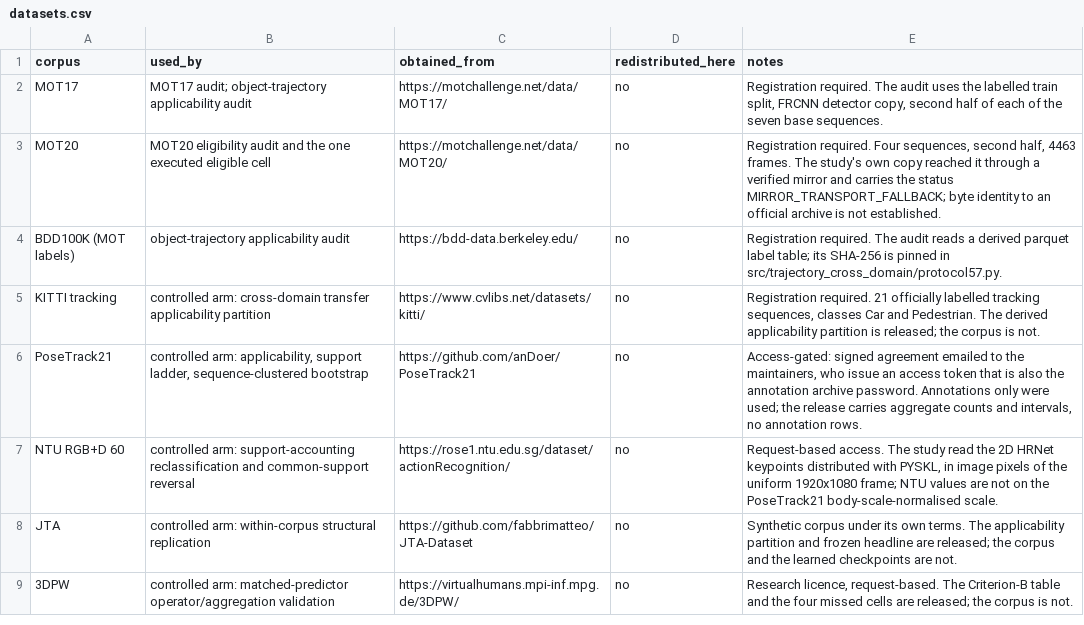
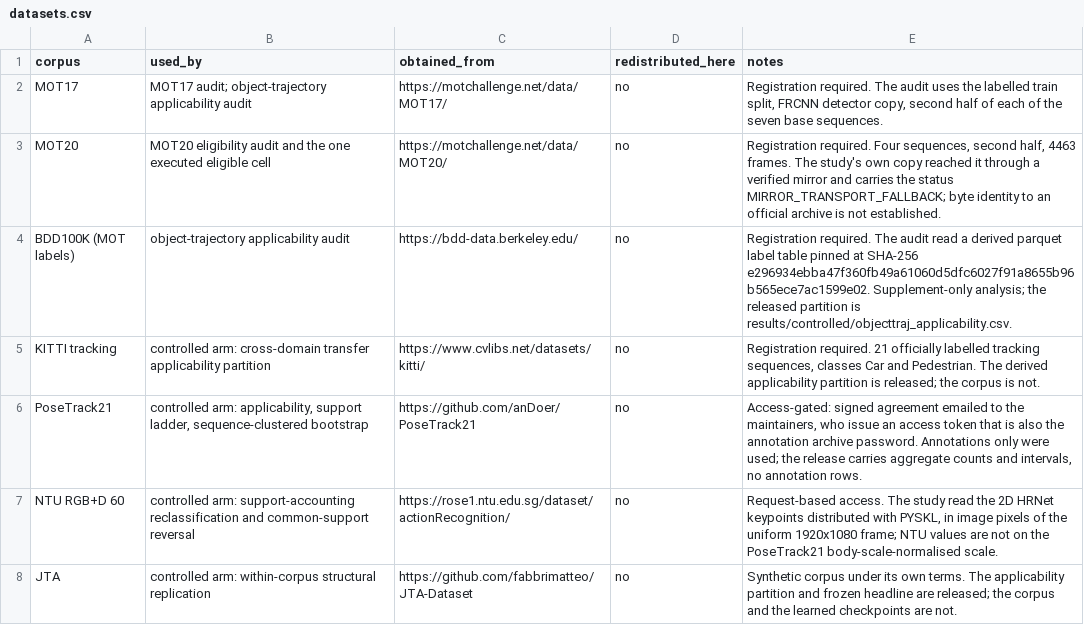
Before and after one commit to anastasiiaever/tracking-provenance-audit, a CSV file: metadata/datasets.csv, drawn as a sheet.

Commit message:
Prepare TPAMI reproducibility release

```diff
--- a/metadata/datasets.csv
+++ b/metadata/datasets.csv
@@ -3,3 +3,3 @@ MOT17,MOT17 audit; object-trajectory applicability audit,https://motchallenge.ne
 MOT20,MOT20 eligibility audit and the one executed eligible cell,https://motchallenge.net/data/MOT20/,no,"Registration required. Four sequences, second half, 4463 frames. The study's own copy reached it through a verified mirror and carries the status MIRROR_TRANSPORT_FALLBACK; byte identity to an official archive is not established."
-BDD100K (MOT labels),object-trajectory applicability audit,https://bdd-data.berkeley.edu/,no,Registration required. The audit reads a derived parquet label table; its SHA-256 is pinned in src/trajectory_cross_domain/protocol57.py.
+BDD100K (MOT labels),object-trajectory applicability audit,https://bdd-data.berkeley.edu/,no,Registration required. The audit read a derived parquet label table pinned at SHA-256 e296934ebba47f360fb49a61060d5dfc6027f91a8655b96b565ece7ac1599e02. Supplement-only analysis; the released partition is results/controlled/objecttraj_applicability.csv.
 KITTI tracking,controlled arm: cross-domain transfer applicability partition,https://www.cvlibs.net/datasets/kitti/,no,"Registration required. 21 officially labelled tracking sequences, classes Car and Pedestrian. The derived applicability partition is released; the corpus is not."
@@ -8,2 +8 @@ NTU RGB+D 60,controlled arm: support-accounting reclassification and common-supp
 JTA,controlled arm: within-corpus structural replication,https://github.com/fabbrimatteo/JTA-Dataset,no,Synthetic corpus under its own terms. The applicability partition and frozen headline are released; the corpus and the learned checkpoints are not.
-3DPW,controlled arm: matched-predictor operator/aggregation validation,https://virtualhumans.mpi-inf.mpg.de/3DPW/,no,"Research licence, request-based. The Criterion-B table and the four missed cells are released; the corpus is not."
```
Also changed, not shown: 33 other files.
